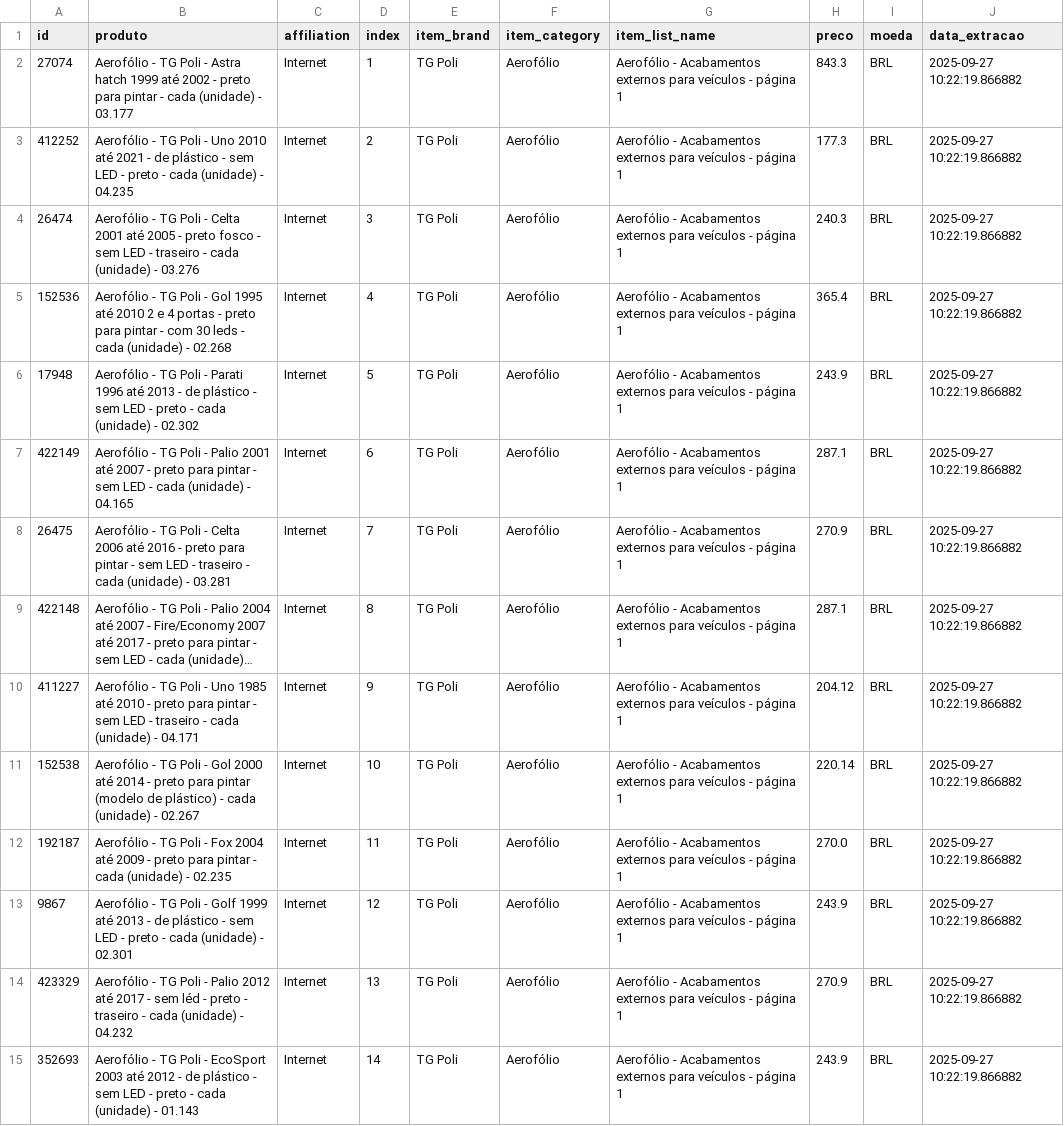
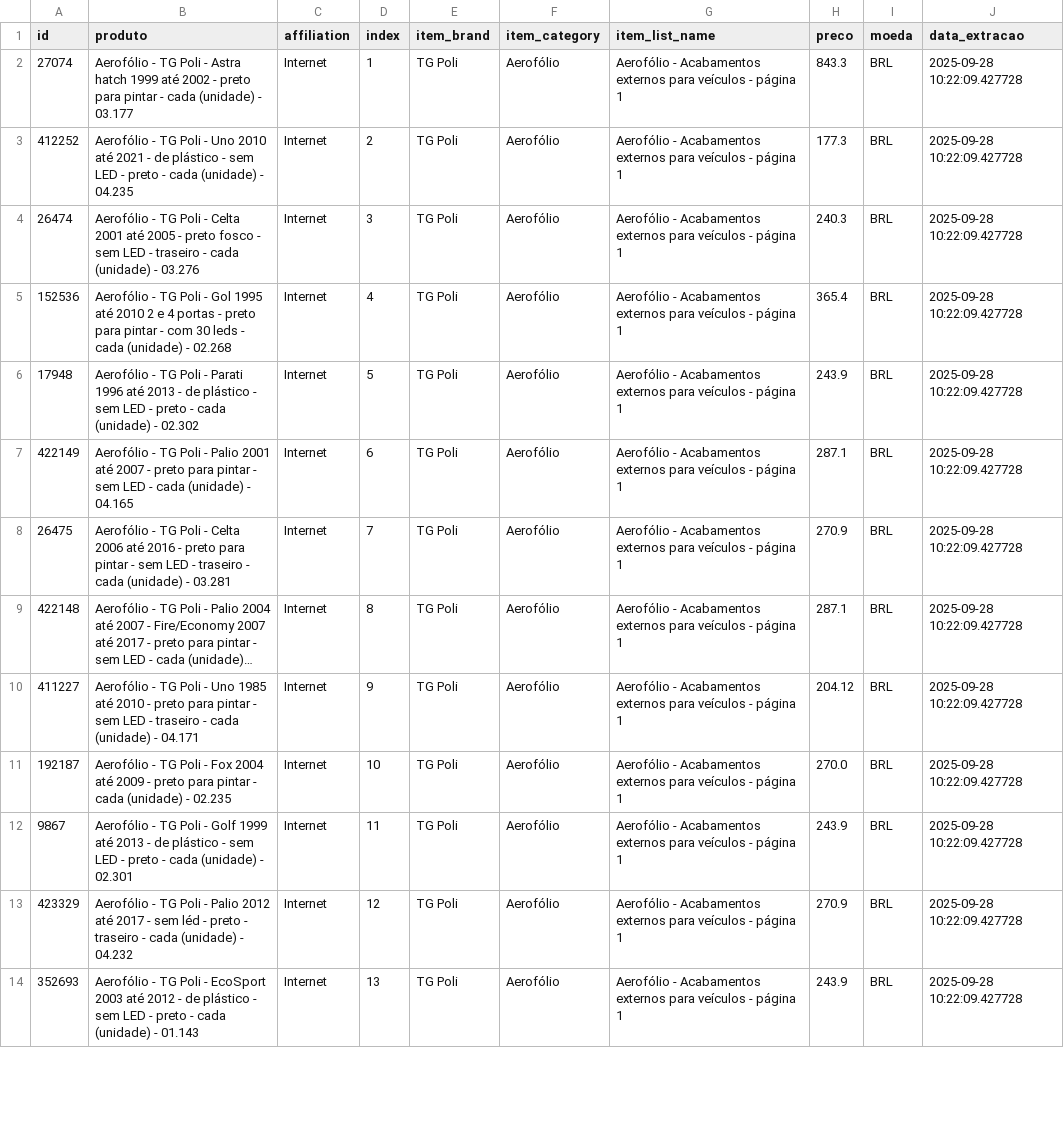
Before and after one commit to GuilhermeBerti/WebscrapingAutomatizadoAutoPecas, a CSV file: produtos_aerofolio.csv, drawn as a sheet; only a part is shown; long unchanged cells end in …; removed rows and columns are numbered as before the commit, all else as after; the diff covers the shown part only; the diff names each change by its address in the sheet, - before the commit and + after, or states it on an @@ line.

```diff
--- a/produtos_aerofolio.csv
+++ b/produtos_aerofolio.csv
-J2:J10 (data_extracao): 2025-09-27 10:22:19.866882
+J2:J10 (data_extracao): 2025-09-28 10:22:09.427728
-row 11: 152538 | Aerofólio - TG Poli - Gol 2000 até 2014 - preto para pintar (modelo de plástico) - cada (unidade) - 02.267 | Internet | 10 | TG Poli | Aerofólio | Aerofólio - Acabamentos externos para veículos - página 1 | 220.14 | BRL | 2025-09-27 10:22:19.866882
-D11 (index): 11
+D11 (index): 10
-J11:J14 (data_extracao): 2025-09-27 10:22:19.866882
+J11:J14 (data_extracao): 2025-09-28 10:22:09.427728
-D12 (index): 12
+D12 (index): 11
-D13 (index): 13
+D13 (index): 12
-D14 (index): 14
+D14 (index): 13
```
Also changed, not shown: 1 added row and 22 edited cells elsewhere in this file.
